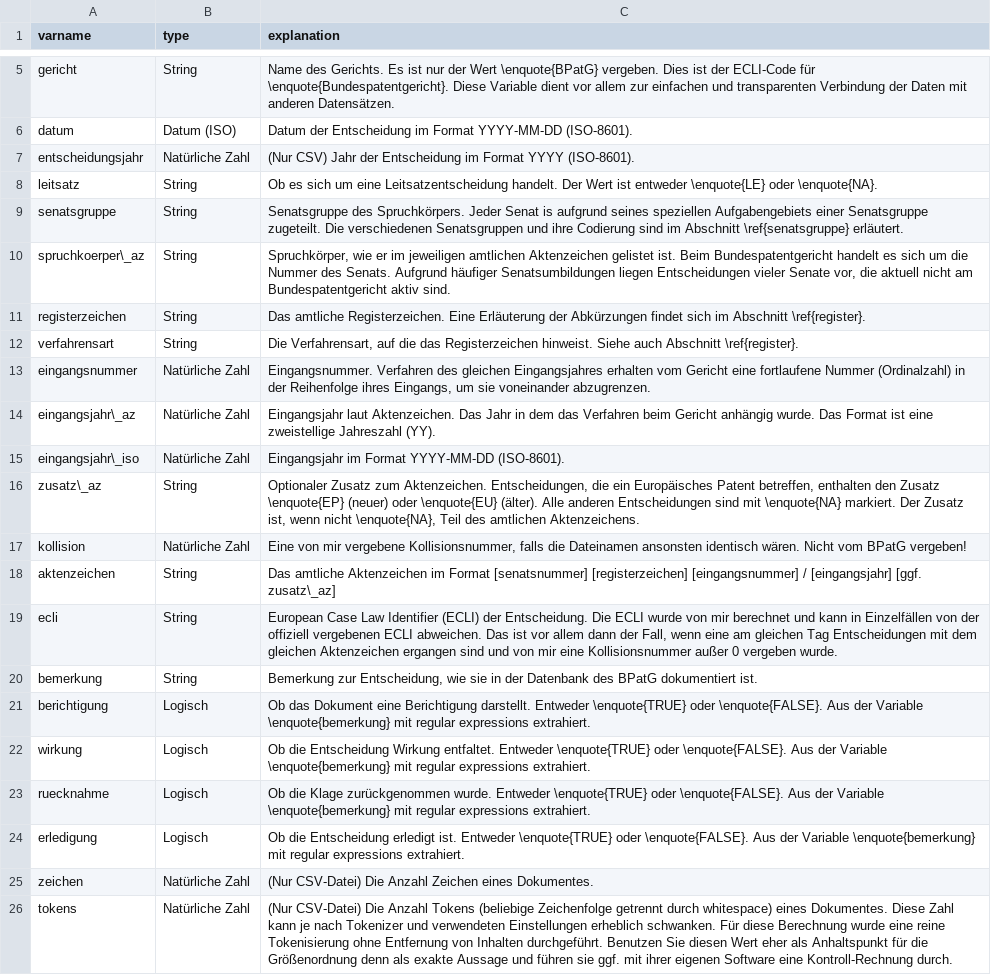
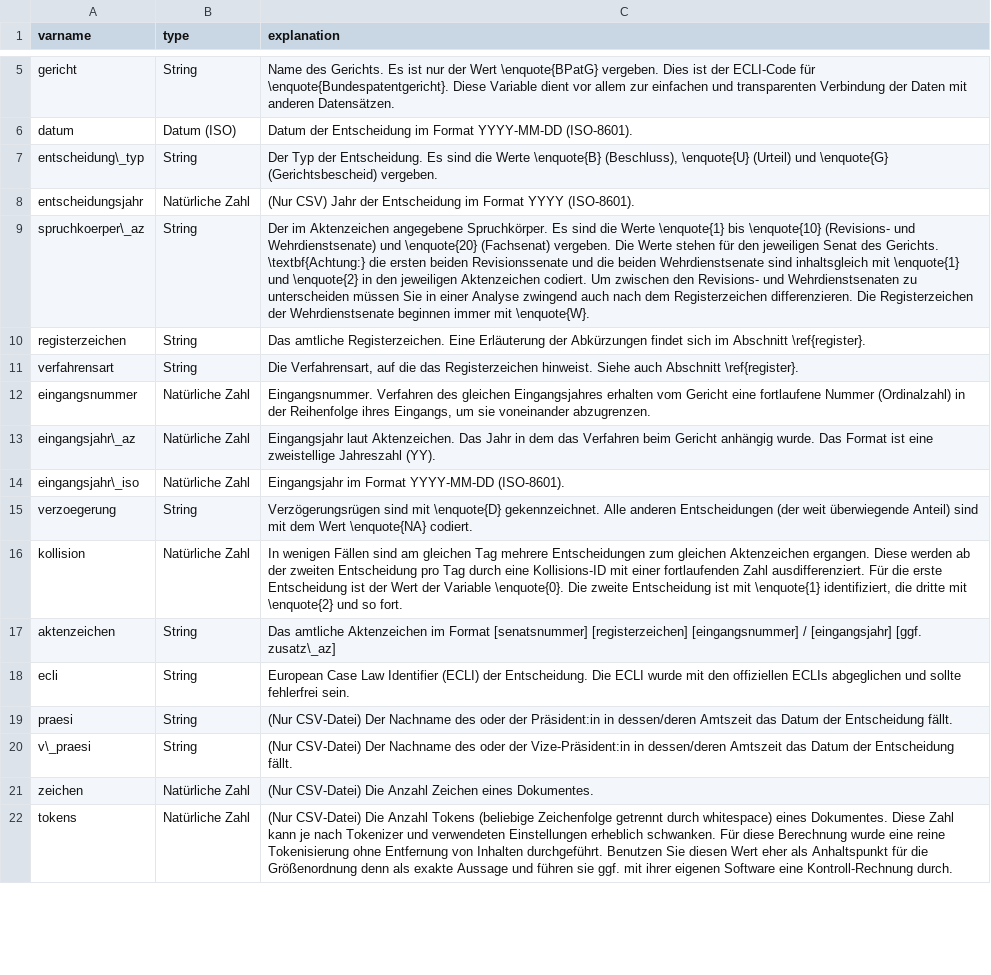
Before and after one commit to SeanFobbe/ce-bverwg, a CSV file: data/CE-BVerwG_Variables.csv, drawn as a sheet; only a part is shown, gaps mark what is left out; removed rows and columns are numbered as before the commit, all else as after; the diff names each change by its address in the sheet, - before the commit and + after, or states it on an @@ line.

Commit message:
finalize varnames

```diff
--- a/data/CE-BVerwG_Variables.csv
+++ b/data/CE-BVerwG_Variables.csv
+row 7: entscheidung\_typ | String | Der Typ der Entscheidung. Es sind die Werte \enquote{B} (Beschluss), \enquote{U} (Urteil) und \enquote{G} (Gerichtsbescheid) vergeben.
-row 8: leitsatz | String | Ob es sich um eine Leitsatzentscheidung handelt. Der Wert ist entweder \enquote{LE} oder \enquote{NA}.
-row 9: senatsgruppe | String | Senatsgruppe des Spruchkörpers. Jeder Senat is aufgrund seines speziellen Aufgabengebiets einer Senatsgruppe zugeteilt. Die verschiedenen Senatsgruppen und ihre Codierung sind im Abschnitt \ref{senatsgruppe} erläutert.
-C9 (explanation): Spruchkörper, wie er im jeweiligen amtlichen Aktenzeichen gelistet ist. Beim Bundespatentgericht handelt es sich um die Nummer des Senats. Aufgrund häufiger Senatsumbildungen liegen Entscheidungen vieler Senate vor, die aktuell nicht am Bundespatentgericht aktiv sind.
+C9 (explanation): Der im Aktenzeichen angegebene Spruchkörper. Es sind die Werte \enquote{1} bis \enquote{10} (Revisions- und Wehrdienstsenate) und \enquote{20} (Fachsenat) vergeben. Die Werte stehen für den jeweiligen Senat des Gerichts. \textbf{Achtung:} die ersten beiden Revisionssenate und die beiden Wehrdienstsenate sind inhaltsgleich mit \enquote{1} und \enquote{2} in den jeweiligen Aktenzeichen codiert. Um zwischen den Revisions- und Wehrdienstsenaten zu unterscheiden müssen Sie in einer Analyse zwingend auch nach dem Registerzeichen differenzieren. Die Registerzeichen der Wehrdienstsenate beginnen immer mit \enquote{W}.
-row 16: zusatz\_az | String | Optionaler Zusatz zum Aktenzeichen. Entscheidungen, die ein Europäisches Patent betreffen, enthalten den Zusatz \enquote{EP} (neuer) oder \enquote{EU} (älter). Alle anderen Entscheidungen sind mit \enquote{NA} markiert. Der Zusatz ist, wenn nicht \enquote{NA}, Teil des amtlichen Aktenzeichens.
+row 15: verzoegerung | String | Verzögerungsrügen sind mit \enquote{D} gekennzeichnet. Alle anderen Entscheidungen (der weit überwiegende Anteil) sind mit dem Wert \enquote{NA} codiert.
-C16 (explanation): Eine von mir vergebene Kollisionsnummer, falls die Dateinamen ansonsten identisch wären. Nicht vom BPatG vergeben!
+C16 (explanation): In wenigen Fällen sind am gleichen Tag mehrere Entscheidungen zum gleichen Aktenzeichen ergangen. Diese werden ab der zweiten Entscheidung pro Tag durch eine Kollisions-ID mit einer fortlaufenden Zahl ausdifferenziert. Für die erste Entscheidung ist der Wert der Variable \enquote{0}. Die zweite Entscheidung ist mit \enquote{1} identifiziert, die dritte mit \enquote{2} und so fort.
-C18 (explanation): …ECLI wurde von mir berechnet und kann in Einzelfällen von der offiziell vergebenen ECLI abweichen. Das ist vor allem dann der Fall, wenn eine am gleichen Tag Entscheidungen mit dem gleichen Aktenzeichen ergangen sind und von mir eine Kollisionsnummer außer 0 vergeben wurde.
+C18 (explanation): …ECLI wurde mit den offiziellen ECLIs abgeglichen und sollte fehlerfrei sein.
-row 20: bemerkung | String | Bemerkung zur Entscheidung, wie sie in der Datenbank des BPatG dokumentiert ist.
-row 21: berichtigung | Logisch | Ob das Dokument eine Berichtigung darstellt. Entweder \enquote{TRUE} oder \enquote{FALSE}. Aus der Variable \enquote{bemerkung} mit regular expressions extrahiert.
-row 22: wirkung | Logisch | Ob die Entscheidung Wirkung entfaltet. Entweder \enquote{TRUE} oder \enquote{FALSE}. Aus der Variable \enquote{bemerkung} mit regular expressions extrahiert.
-row 23: ruecknahme | Logisch | Ob die Klage zurückgenommen wurde. Entweder \enquote{TRUE} oder \enquote{FALSE}. Aus der Variable \enquote{bemerkung} mit regular expressions extrahiert.
-row 24: erledigung | Logisch | Ob die Entscheidung erledigt ist. Entweder \enquote{TRUE} oder \enquote{FALSE}. Aus der Variable \enquote{bemerkung} mit regular expressions extrahiert.
+row 19: praesi | String | (Nur CSV-Datei) Der Nachname des oder der Präsident:in in dessen/deren Amtszeit das Datum der Entscheidung fällt.
+row 20: v\_praesi | String | (Nur CSV-Datei) Der Nachname des oder der Vize-Präsident:in in dessen/deren Amtszeit das Datum der Entscheidung fällt.
```
